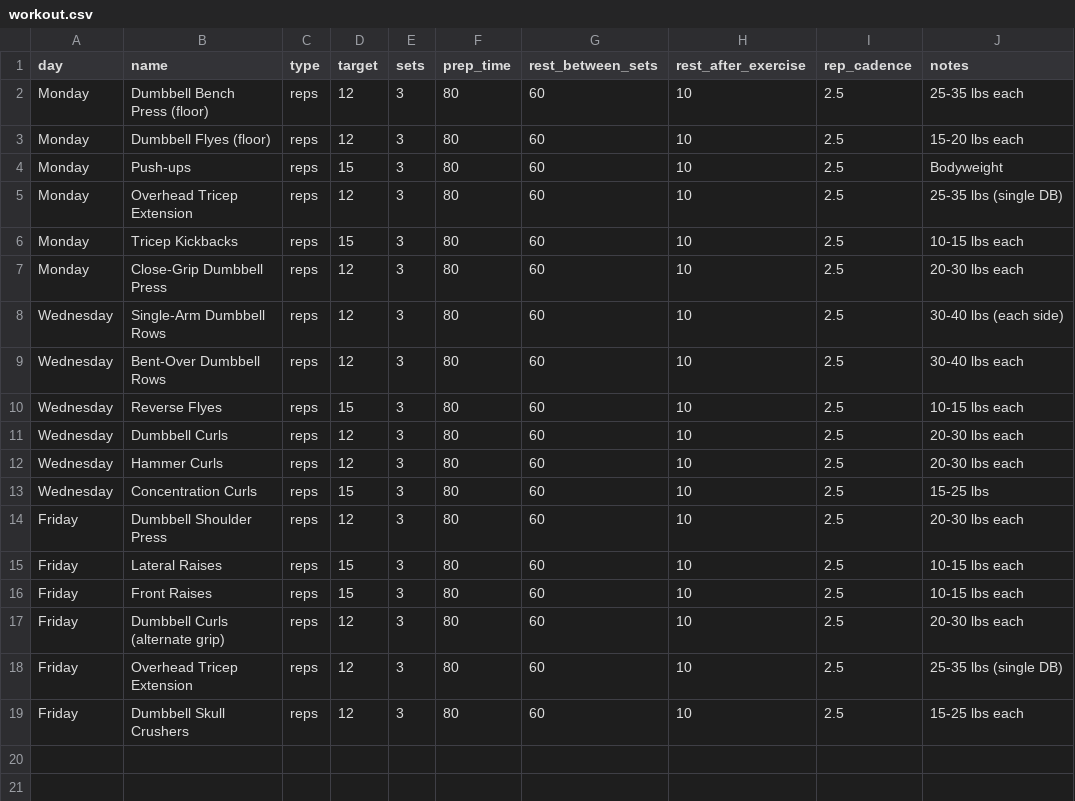
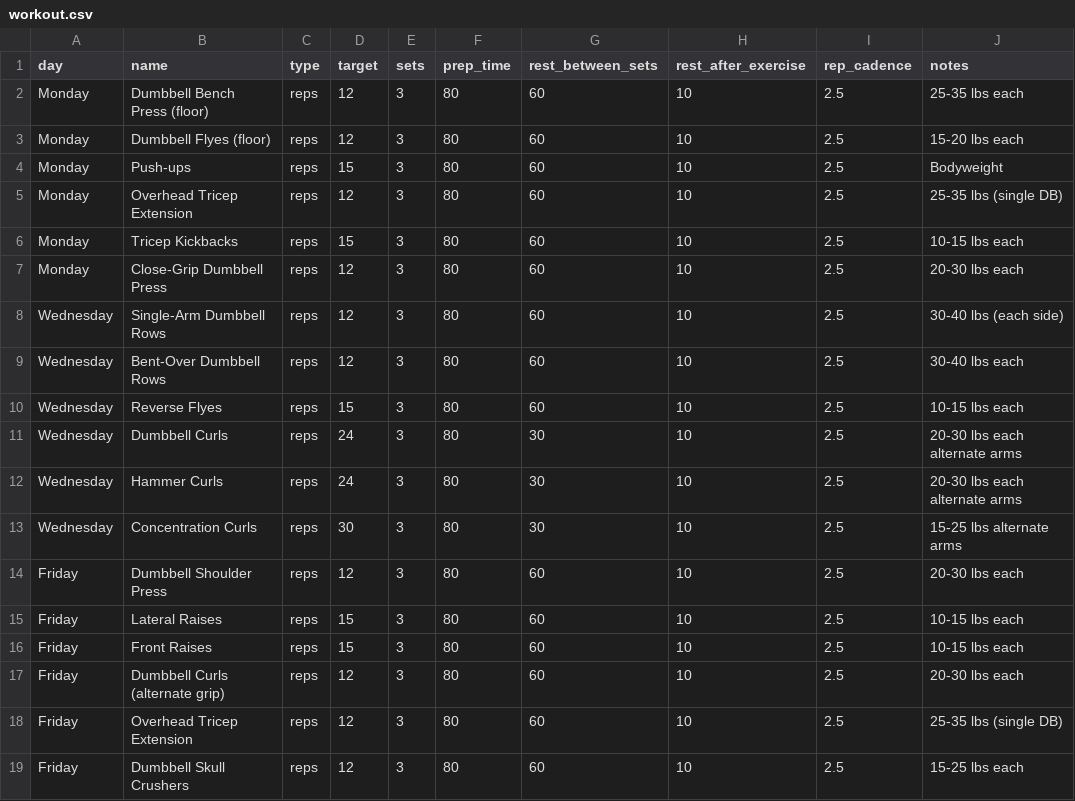
Before and after one commit to jebbm/RandomWeb, a CSV file: workout.csv, drawn as a sheet; only a part is shown; the diff names each change by its address in the sheet, - before the commit and + after, or states it on an @@ line.

Commit message:
Modify rep counts for Wednesday exercises
Updated rep counts for Dumbbell Curls and Concentration Curls on Wednesday.

```diff
--- a/workout.csv
+++ b/workout.csv
-D11:D12 (target): 12
+D11:D12 (target): 24
-G11:G13 (rest_between_sets): 60
+G11:G13 (rest_between_sets): 30
-J11:J12 (notes): 20-30 lbs each
+J11:J12 (notes): 20-30 lbs each alternate arms
-D13 (target): 15
+D13 (target): 30
-J13 (notes): 15-25 lbs
+J13 (notes): 15-25 lbs alternate arms
```
